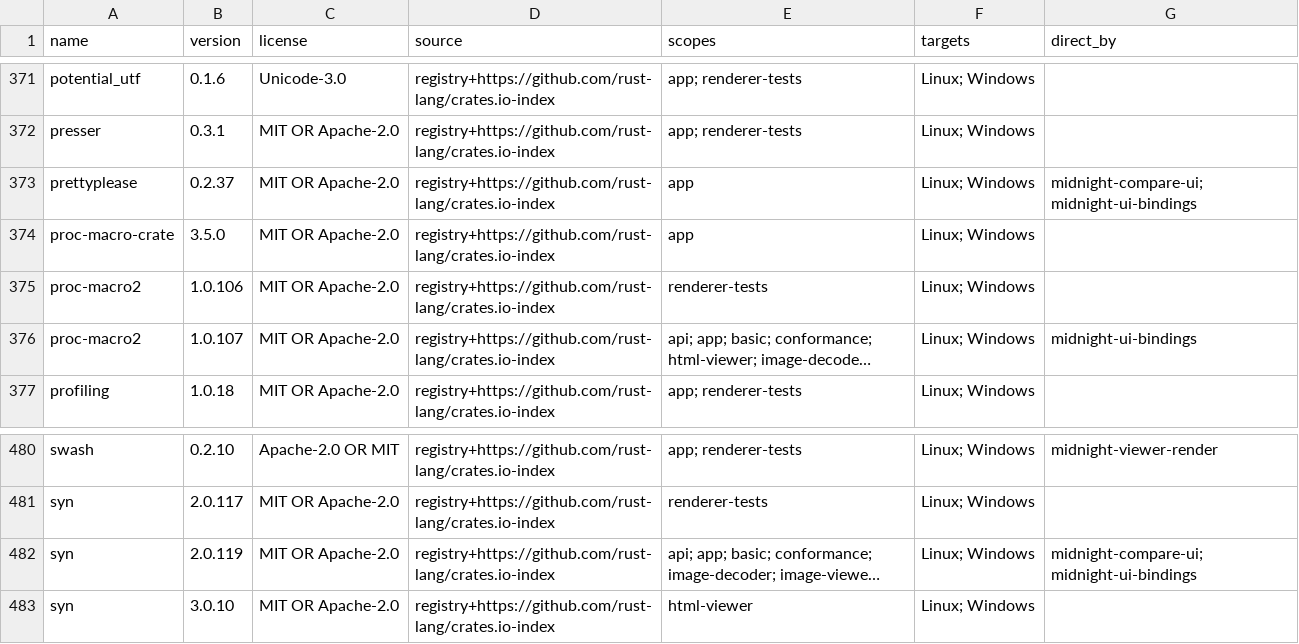
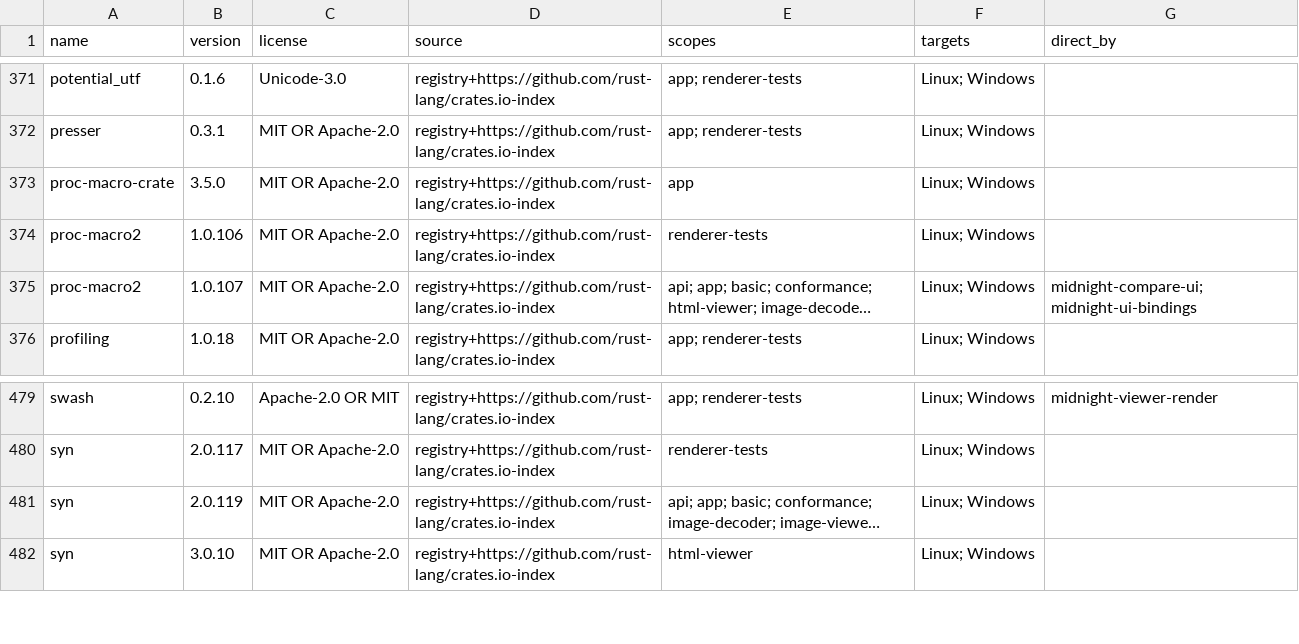
Before and after one commit to TomasJelinek/fm, a CSV file: docs/dependencies/cargo-licenses.csv, drawn as a sheet; only a part is shown, gaps mark what is left out; long unchanged cells end in …; removed rows and columns are numbered as before the commit, all else as after; the diff names each change by its address in the sheet, - before the commit and + after, or states it on an @@ line.

```diff
--- a/docs/dependencies/cargo-licenses.csv
+++ b/docs/dependencies/cargo-licenses.csv
-row 373: prettyplease | 0.2.37 | MIT OR Apache-2.0 | registry+https://github.com/rust-lang/crates.io-index | app | Linux; Windows | midnight-compare-ui; midnight-ui-bindings
-G375 (direct_by): midnight-ui-bindings
+G375 (direct_by): midnight-compare-ui; midnight-ui-bindings
-G481 (direct_by): midnight-compare-ui; midnight-ui-bindings
+G481 (direct_by): (empty)
```
Also changed, not shown: 9 other files.
